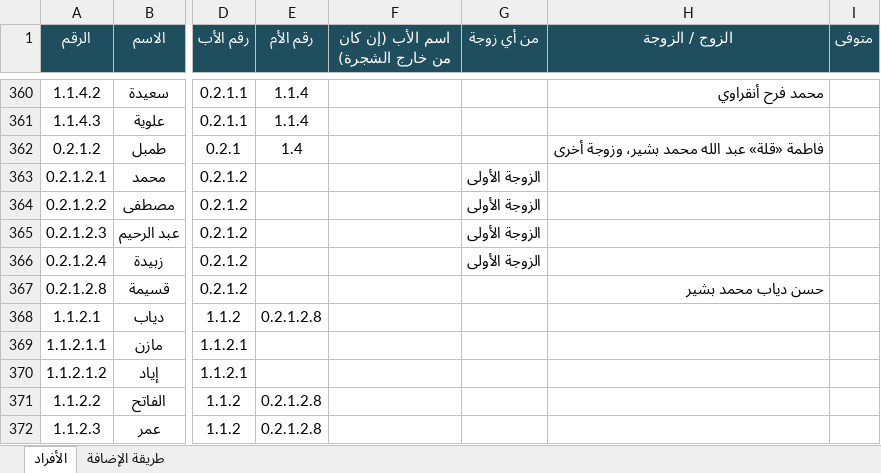
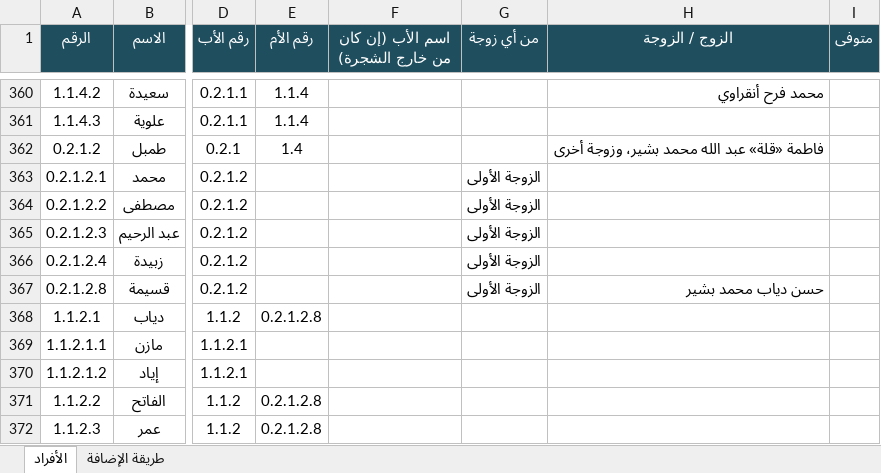
Before and after one commit to abdulhadibasheer11-debug/bashirab-family, an Excel workbook: source/بيانات عائلة البشيراب.xlsx, sheet الأفراد, drawn as a sheet; only a part is shown, gaps mark what is left out; values as stored, in another font and other column widths than the file's, no borders; the diff names each change by its address in the sheet, - before the commit and + after, or states it on an @@ line.

```diff
--- a/source/بيانات عائلة البشيراب.xlsx (sheet الأفراد)
+++ b/source/بيانات عائلة البشيراب.xlsx (sheet الأفراد)
-G367 (من أي زوجة): (empty)
+G367 (من أي زوجة): الزوجة الأولى
```
Also changed, not shown: 5 other files.
